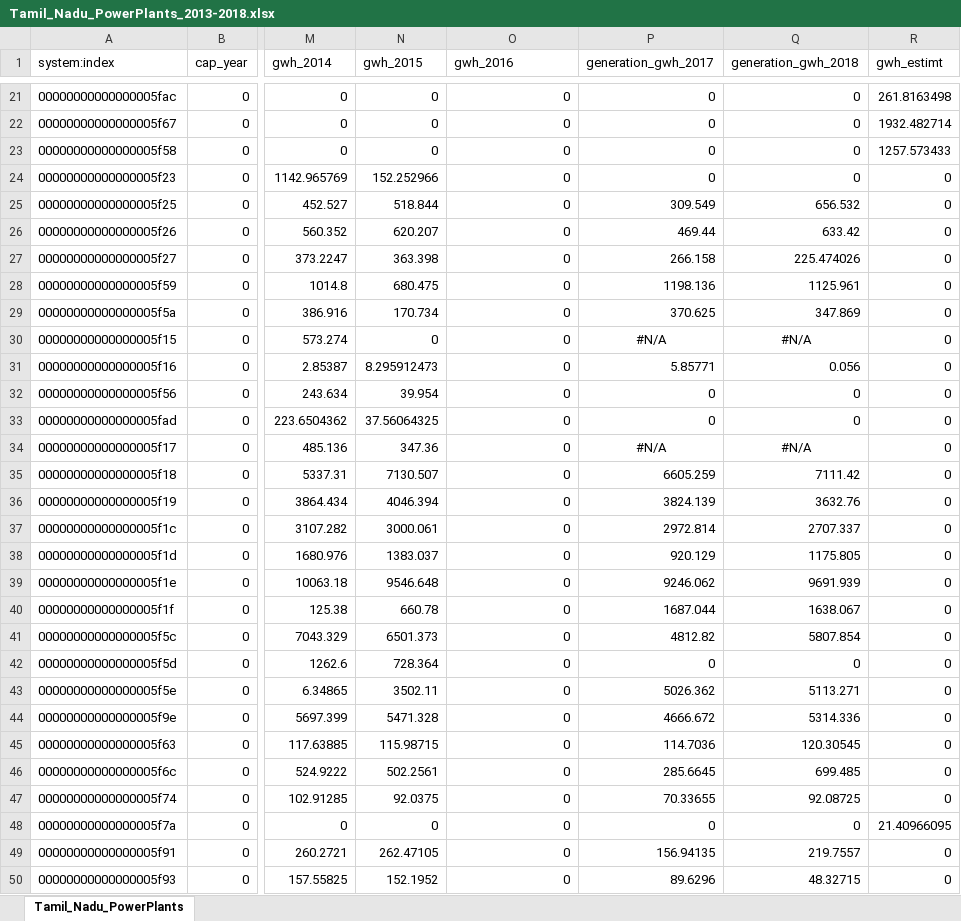
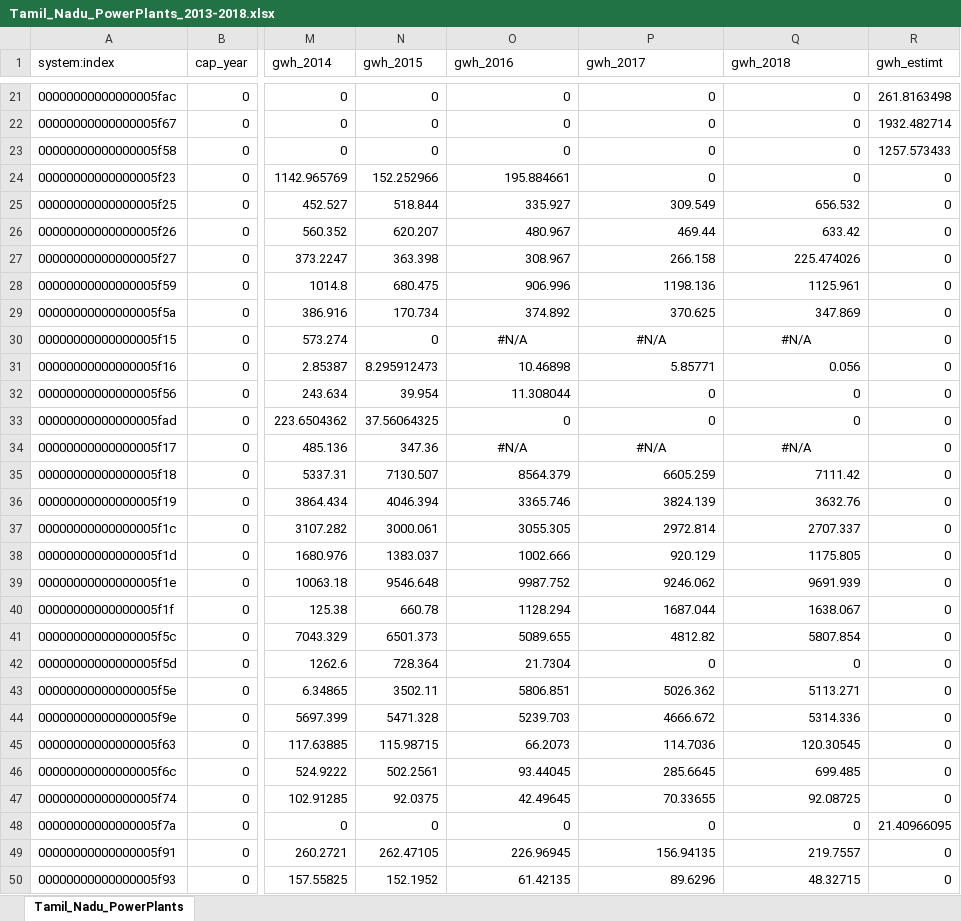
Before and after one commit to OmdenaAI/chennai-india-power-outage, an Excel workbook: src/tasks/task-01-satellite-data-extraction/Tamil_Nadu_PowerPlants_2013-2018.xlsx, sheet Tamil_Nadu_PowerPlants, drawn as a sheet; only a part is shown, gaps mark what is left out; values as stored, in another font and other column widths than the file's, no borders; the diff covers the shown part only; the diff names each change by its address in the sheet, - before the commit and + after, or states it on an @@ line.

Commit message:
Fixed 2016 powerplant generation data

```diff
--- a/src/tasks/task-01-satellite-data-extraction/Tamil_Nadu_PowerPlants_2013-2018.xlsx (sheet Tamil_Nadu_PowerPlants)
+++ b/src/tasks/task-01-satellite-data-extraction/Tamil_Nadu_PowerPlants_2013-2018.xlsx (sheet Tamil_Nadu_PowerPlants)
-P1: generation_gwh_2017
+P1: gwh_2017
-Q1: generation_gwh_2018
+Q1: gwh_2018
-O24 (gwh_2016): 0
+O24 (gwh_2016): 195.884661
-O25 (gwh_2016): 0
+O25 (gwh_2016): 335.927
-O26 (gwh_2016): 0
+O26 (gwh_2016): 480.967
-O27 (gwh_2016): 0
+O27 (gwh_2016): 308.967
-O28 (gwh_2016): 0
+O28 (gwh_2016): 906.996
-O29 (gwh_2016): 0
+O29 (gwh_2016): 374.892
-O30 (gwh_2016): 0
+O30 (gwh_2016): #N/A
-O30 alignment: right
+O30 alignment: center
-O31 (gwh_2016): 0
+O31 (gwh_2016): 10.46898
-O32 (gwh_2016): 0
+O32 (gwh_2016): 11.308044
-O34 (gwh_2016): 0
+O34 (gwh_2016): #N/A
-O34 alignment: right
+O34 alignment: center
-O35 (gwh_2016): 0
+O35 (gwh_2016): 8564.379
-O36 (gwh_2016): 0
+O36 (gwh_2016): 3365.746
-O37 (gwh_2016): 0
+O37 (gwh_2016): 3055.305
-O38 (gwh_2016): 0
+O38 (gwh_2016): 1002.666
-O39 (gwh_2016): 0
+O39 (gwh_2016): 9987.752
-O40 (gwh_2016): 0
+O40 (gwh_2016): 1128.294
-O41 (gwh_2016): 0
+O41 (gwh_2016): 5089.655
-O42 (gwh_2016): 0
+O42 (gwh_2016): 21.7304
-O43 (gwh_2016): 0
+O43 (gwh_2016): 5806.851
-O44 (gwh_2016): 0
+O44 (gwh_2016): 5239.703
-O45 (gwh_2016): 0
+O45 (gwh_2016): 66.2073
-O46 (gwh_2016): 0
+O46 (gwh_2016): 93.44045
-O47 (gwh_2016): 0
+O47 (gwh_2016): 42.49645
-O49 (gwh_2016): 0
+O49 (gwh_2016): 226.96945
-O50 (gwh_2016): 0
+O50 (gwh_2016): 61.42135
```
Also changed, not shown: 18 edited cells elsewhere in this sheet.
